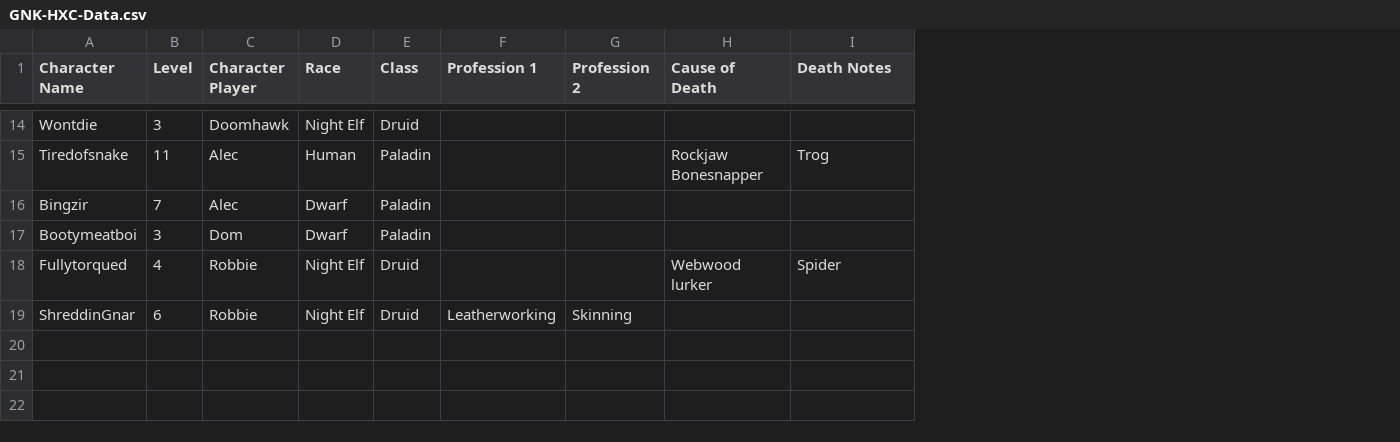
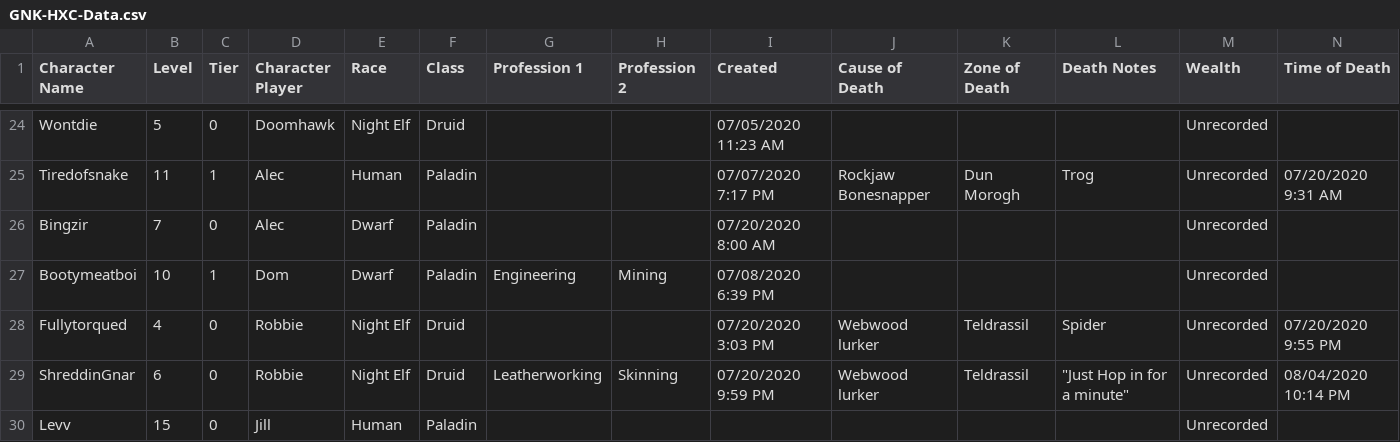
Before and after one commit to Twatch/GNK-HXC-Scripts, a CSV file: GNK-HXC-Data.csv, drawn as a sheet; only a part is shown, gaps mark what is left out; addresses are those after the commit; the diff covers the shown part only; the diff names each change by its address in the sheet, - before the commit and + after, or states it on an @@ line.

```diff
--- a/GNK-HXC-Data.csv
+++ b/GNK-HXC-Data.csv
+column C (Tier), rows 24-29: 0 | 1 | 0 | 1 | 0 | 0
+column I (Created), rows 24-29: 07/05/2020 11:23 AM | 07/07/2020 7:17 PM | 07/20/2020 8:00 AM | 07/08/2020 6:39 PM | 07/20/2020 3:03 PM | 07/20/2020 9:59 PM
+column K (Zone of Death), rows 25-29: Dun Morogh |  |  | Teldrassil | Teldrassil
+column M (Wealth), rows 24-29: all Unrecorded
+column N (Time of Death), rows 25-29: 07/20/2020 9:31 AM |  |  | 07/20/2020 9:55 PM | 08/04/2020 10:14 PM
-B24 (Level): 3
+B24 (Level): 5
-B27 (Level): 3
+B27 (Level): 10
-G27 (Profession 1): (empty)
+G27 (Profession 1): Engineering
-H27 (Profession 2): (empty)
+H27 (Profession 2): Mining
-J29 (Cause of Death): (empty)
+J29 (Cause of Death): Webwood lurker
-L29 (Death Notes): (empty)
+L29 (Death Notes): "Just Hop in for a minute"
+row 30: Levv | 15 | 0 | Jill | Human | Paladin |  |  |  |  |  |  | Unrecorded
```
Also changed, not shown: 10 added rows and 18 edited cells elsewhere in this file, 2 other files.
